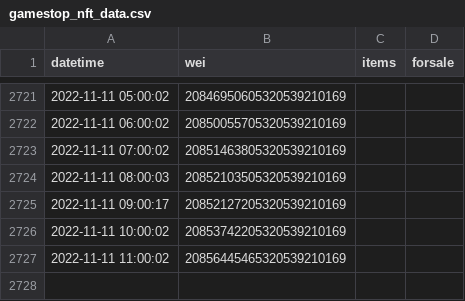
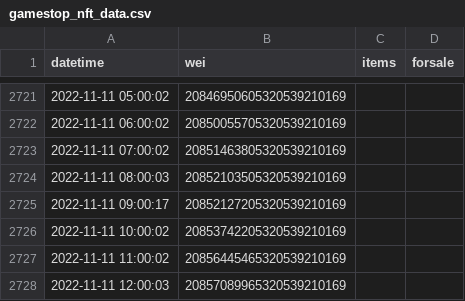
Before and after one commit to pconwell/gamestop-nft-data, a CSV file: gamestop_nft_data.csv, drawn as a sheet; only a part is shown, gaps mark what is left out; the diff names each change by its address in the sheet, - before the commit and + after, or states it on an @@ line.

Commit message:
update csv and rotate logs

```diff
--- a/gamestop_nft_data.csv
+++ b/gamestop_nft_data.csv
+row 2728: 2022-11-11 12:00:03 | 20857089965320539210169
```
